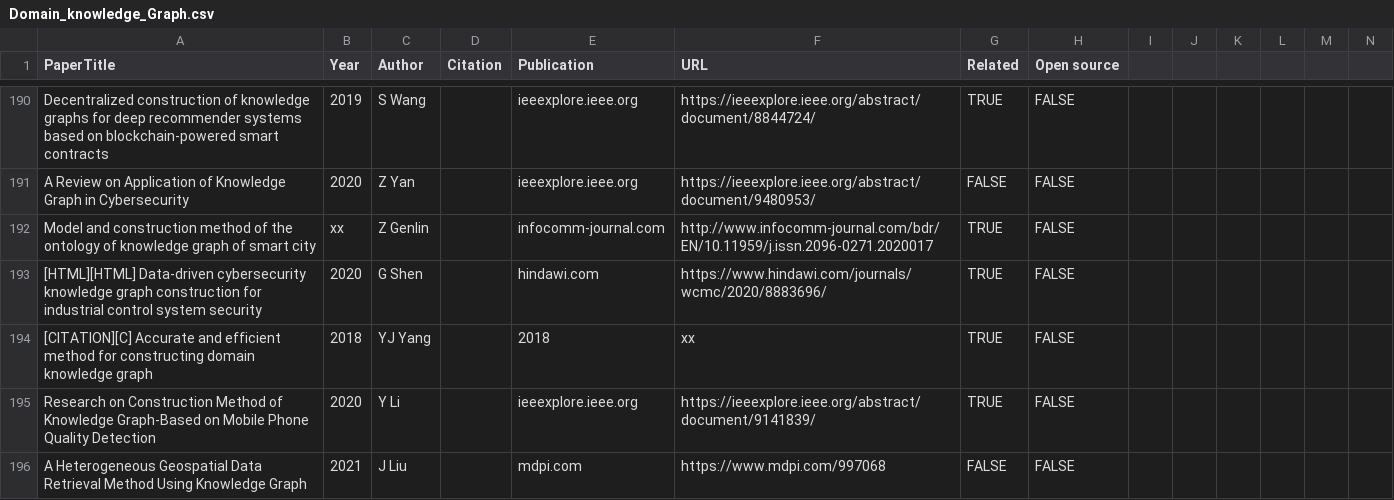
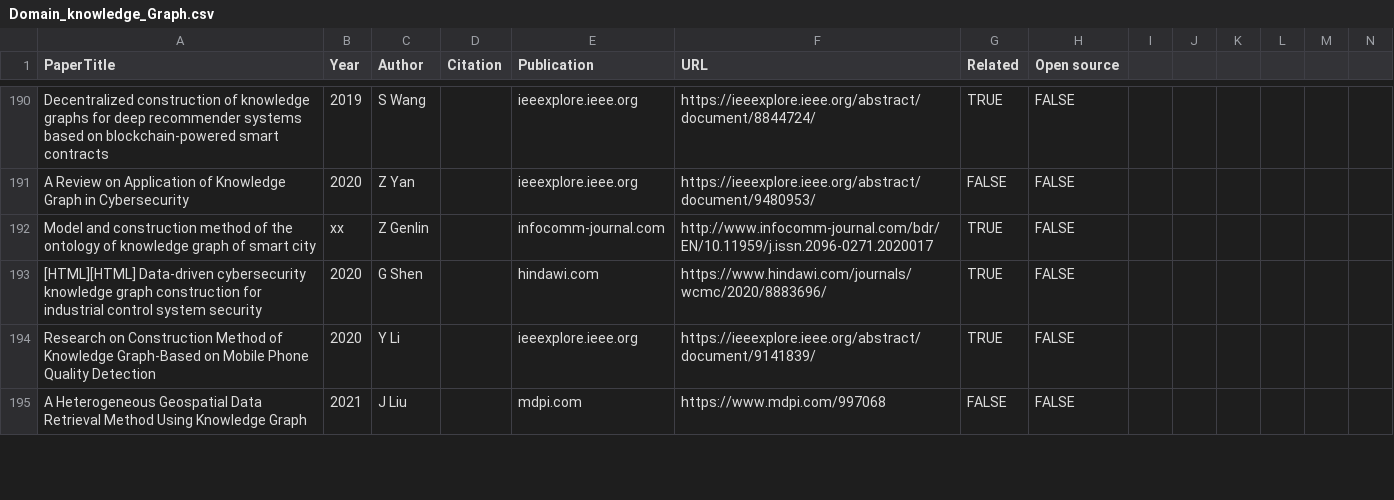
Before and after one commit to fusion-jena/iKNOW, a CSV file: Reproducibility-Survey/Data/Analyzed-Result/Domain_knowledge_Graph.csv, drawn as a sheet; only a part is shown, gaps mark what is left out; rows hold the shown columns only; the diff names each change by its address in the sheet, - before the commit and + after, or states it on an @@ line.

```diff
--- a/Reproducibility-Survey/Data/Analyzed-Result/Domain_knowledge_Graph.csv
+++ b/Reproducibility-Survey/Data/Analyzed-Result/Domain_knowledge_Graph.csv
-row 194: [CITATION][C] Accurate and efficient method for constructing domain knowledge graph | 2018 | YJ Yang |  | 2018 | xx | TRUE | FALSE
```
Also changed, not shown: Reproducibility-Survey/Data/Analyzed-Result/Medical_knowledge_graph.csv.
